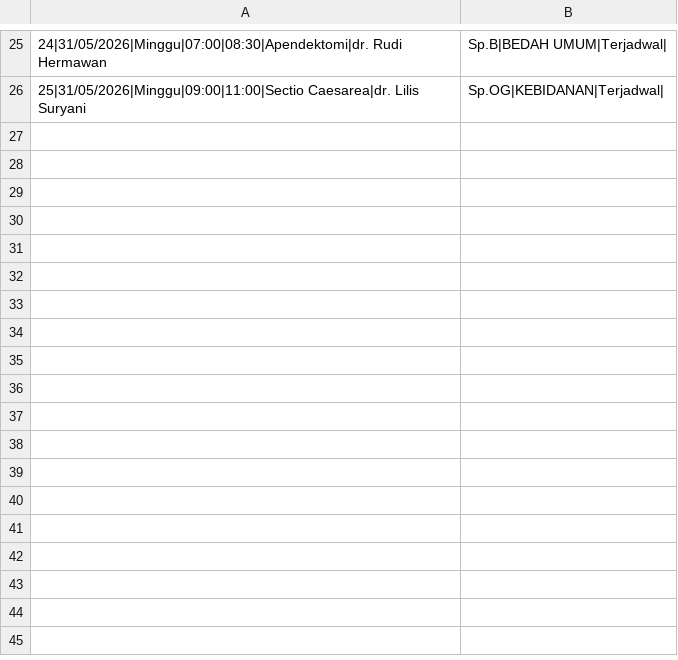
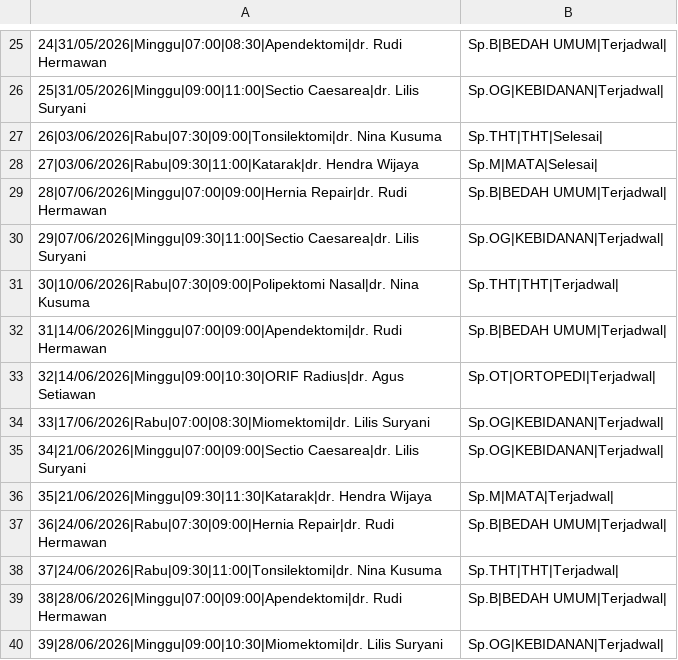
Before and after one commit to farhaanhabibiub/capstone-majadigi, a CSV file: assets/data/jadwal_karsa_husada.csv, drawn as a sheet; only a part is shown, gaps mark what is left out; the diff names each change by its address in the sheet, - before the commit and + after, or states it on an @@ line.

```diff
--- a/assets/data/jadwal_karsa_husada.csv
+++ b/assets/data/jadwal_karsa_husada.csv
+row 27: 26|03/06/2026|Rabu|07:30|09:00|Tonsilektomi|dr. Nina Kusuma | Sp.THT|THT|Selesai
+row 28: 27|03/06/2026|Rabu|09:30|11:00|Katarak|dr. Hendra Wijaya | Sp.M|MATA|Selesai
+row 29: 28|07/06/2026|Minggu|07:00|09:00|Hernia Repair|dr. Rudi Hermawan | Sp.B|BEDAH UMUM|Terjadwal
+row 30: 29|07/06/2026|Minggu|09:30|11:00|Sectio Caesarea|dr. Lilis Suryani | Sp.OG|KEBIDANAN|Terjadwal
+row 31: 30|10/06/2026|Rabu|07:30|09:00|Polipektomi Nasal|dr. Nina Kusuma | Sp.THT|THT|Terjadwal
+row 32: 31|14/06/2026|Minggu|07:00|09:00|Apendektomi|dr. Rudi Hermawan | Sp.B|BEDAH UMUM|Terjadwal
+row 33: 32|14/06/2026|Minggu|09:00|10:30|ORIF Radius|dr. Agus Setiawan | Sp.OT|ORTOPEDI|Terjadwal
+row 34: 33|17/06/2026|Rabu|07:00|08:30|Miomektomi|dr. Lilis Suryani | Sp.OG|KEBIDANAN|Terjadwal
+row 35: 34|21/06/2026|Minggu|07:00|09:00|Sectio Caesarea|dr. Lilis Suryani | Sp.OG|KEBIDANAN|Terjadwal
+row 36: 35|21/06/2026|Minggu|09:30|11:30|Katarak|dr. Hendra Wijaya | Sp.M|MATA|Terjadwal
+row 37: 36|24/06/2026|Rabu|07:30|09:00|Hernia Repair|dr. Rudi Hermawan | Sp.B|BEDAH UMUM|Terjadwal
+row 38: 37|24/06/2026|Rabu|09:30|11:00|Tonsilektomi|dr. Nina Kusuma | Sp.THT|THT|Terjadwal
+row 39: 38|28/06/2026|Minggu|07:00|09:00|Apendektomi|dr. Rudi Hermawan | Sp.B|BEDAH UMUM|Terjadwal
+row 40: 39|28/06/2026|Minggu|09:00|10:30|Miomektomi|dr. Lilis Suryani | Sp.OG|KEBIDANAN|Terjadwal
```
Also changed, not shown: assets/data/jadwal_operasi.csv, assets/data/jadwal_prov_jatim.csv, 24 other files.
